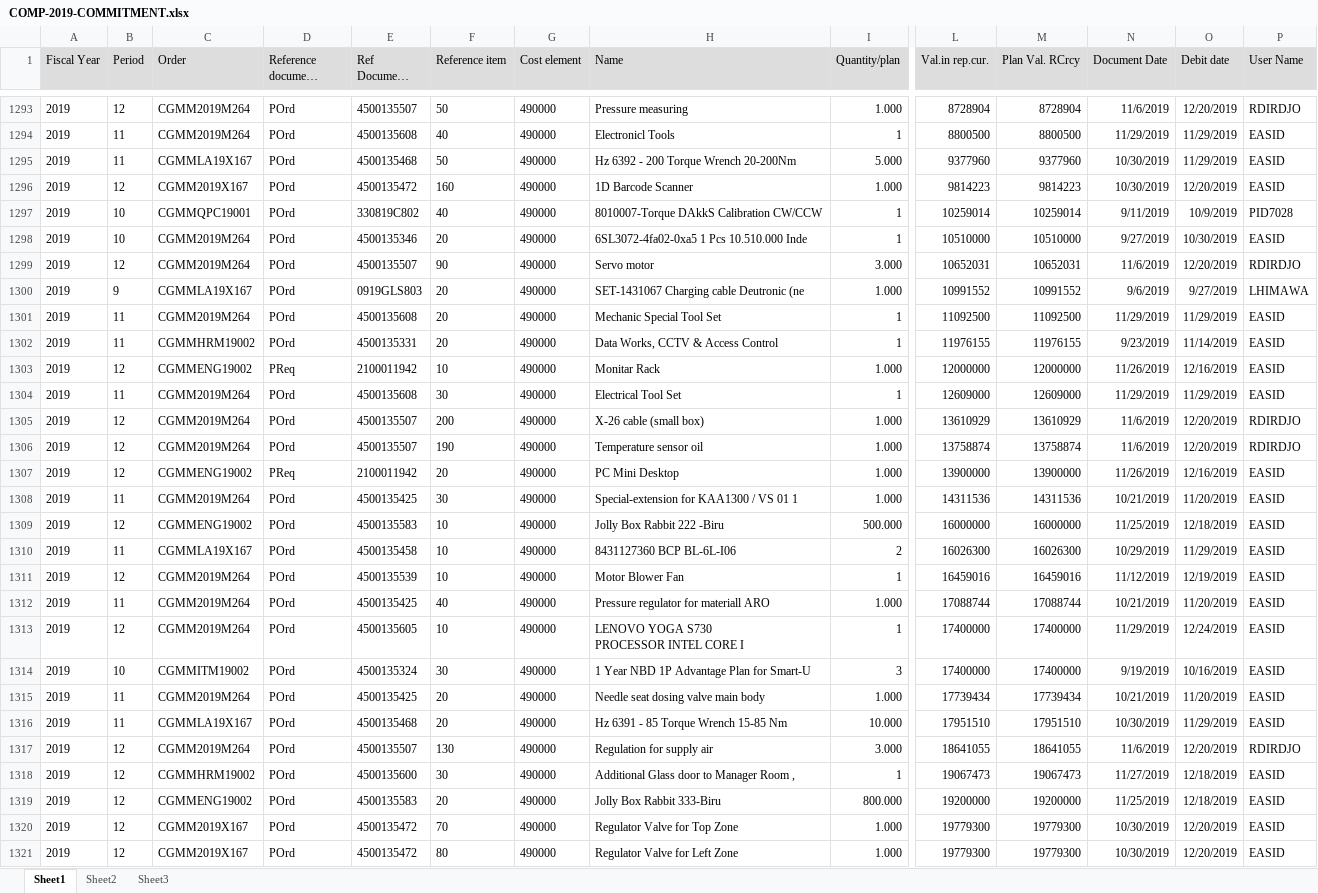
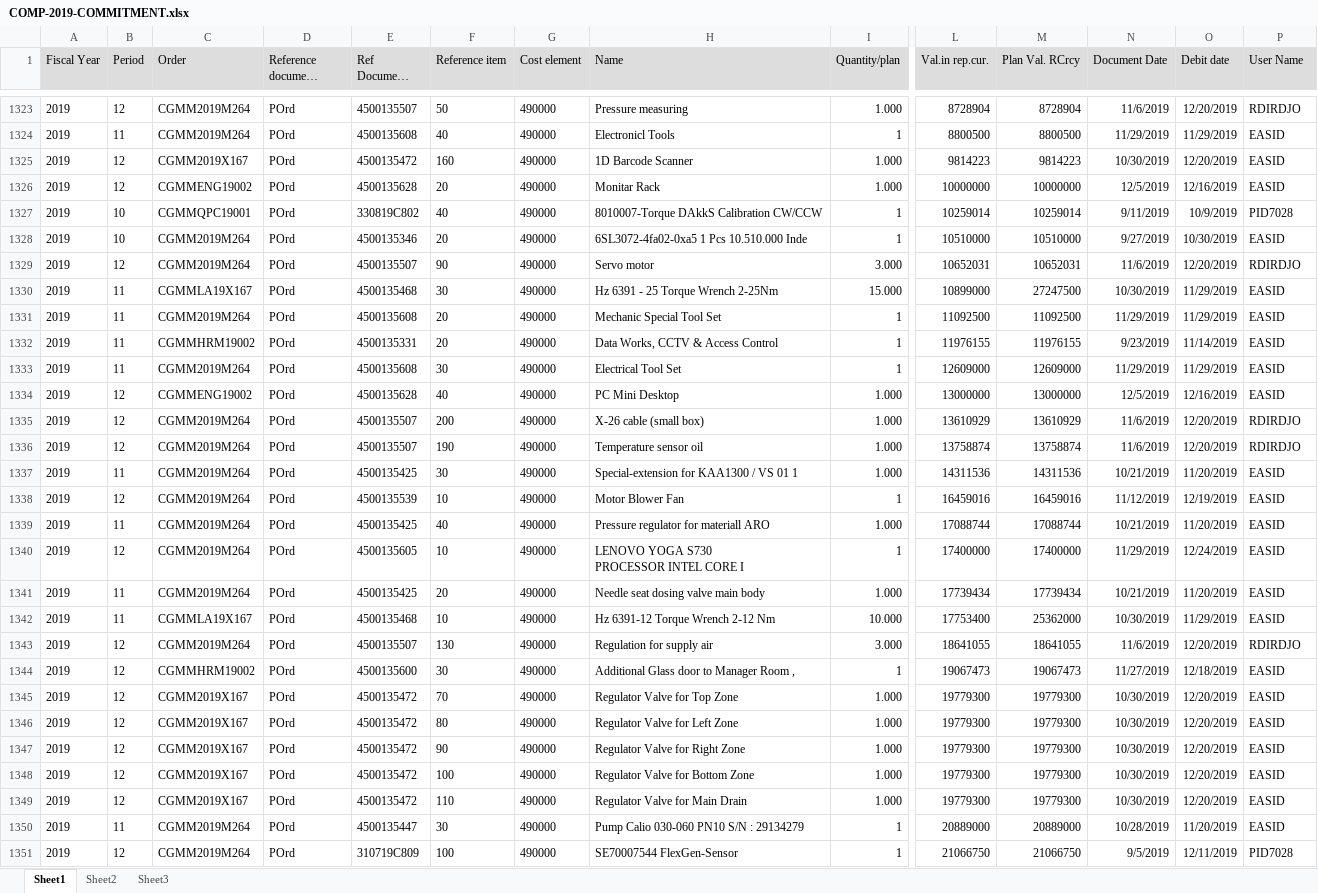
Before and after one commit to prakosd/funding-tracking-system, an Excel workbook: excel_files/COMP-2019-COMMITMENT.xlsx, sheet Sheet1, drawn as a sheet; only a part is shown, gaps mark what is left out; the shorter side is filled out with more unchanged rows; long unchanged cells end in …; values as stored, in another font and other column widths than the file's, no borders; removed rows and columns are numbered as before the commit, all else as after; rows hold the shown columns only; the diff covers the shown part only; the diff names each change by its address in the sheet, - before the commit and + after, or states it on an @@ line.

```diff
--- a/excel_files/COMP-2019-COMMITMENT.xlsx (sheet Sheet1)
+++ b/excel_files/COMP-2019-COMMITMENT.xlsx (sheet Sheet1)
-row 1295: 2019 | 11 | CGMMLA19X167 | POrd | 4500135468 | 50 | 490000 | Hz 6392 - 200 Torque Wrench 20-200Nm | 5.000 | 9377960 | 9377960 | 10/30/2019 | 11/29/2019 | EASID
+row 1326: 2019 | 12 | CGMMENG19002 | POrd | 4500135628 | 20 | 490000 | Monitar Rack | 1.000 | 10000000 | 10000000 | 12/5/2019 | 12/16/2019 | EASID
-B1330 (Period): 9
+B1330 (Period): 11
-E1330 (Ref Document Number): 0919GLS803
+E1330 (Ref Document Number): 4500135468
-F1330 (Reference item): 20
+F1330 (Reference item): 30
-H1330 (Name): SET-1431067 Charging cable Deutronic (ne
+H1330 (Name): Hz 6391 - 25 Torque Wrench 2-25Nm
-I1330 (Quantity/plan): 1.000
+I1330 (Quantity/plan): 15.000
-L1330 (Val.in rep.cur.): 10991552
+L1330 (Val.in rep.cur.): 10899000
-M1330 (Plan Val. RCrcy): 10991552
+M1330 (Plan Val. RCrcy): 27247500
-N1330 (Document Date): 9/6/2019
+N1330 (Document Date): 10/30/2019
-O1330 (Debit date): 9/27/2019
+O1330 (Debit date): 11/29/2019
-P1330 (User Name): LHIMAWA
+P1330 (User Name): EASID
-row 1303: 2019 | 12 | CGMMENG19002 | PReq | 2100011942 | 10 | 490000 | Monitar Rack | 1.000 | 12000000 | 12000000 | 11/26/2019 | 12/16/2019 | EASID
+row 1334: 2019 | 12 | CGMMENG19002 | POrd | 4500135628 | 40 | 490000 | PC Mini Desktop | 1.000 | 13000000 | 13000000 | 12/5/2019 | 12/16/2019 | EASID
-row 1307: 2019 | 12 | CGMMENG19002 | PReq | 2100011942 | 20 | 490000 | PC Mini Desktop | 1.000 | 13900000 | 13900000 | 11/26/2019 | 12/16/2019 | EASID
-row 1309: 2019 | 12 | CGMMENG19002 | POrd | 4500135583 | 10 | 490000 | Jolly Box Rabbit 222 -Biru | 500.000 | 16000000 | 16000000 | 11/25/2019 | 12/18/2019 | EASID
-row 1310: 2019 | 11 | CGMMLA19X167 | POrd | 4500135458 | 10 | 490000 | 8431127360 BCP BL-6L-I06 | 2 | 16026300 | 16026300 | 10/29/2019 | 11/29/2019 | EASID
-row 1314: 2019 | 10 | CGMMITM19002 | POrd | 4500135324 | 30 | 490000 | 1 Year NBD 1P Advantage Plan for Smart-U | 3 | 17400000 | 17400000 | 9/19/2019 | 10/16/2019 | EASID
-F1342 (Reference item): 20
+F1342 (Reference item): 10
-H1342 (Name): Hz 6391 - 85 Torque Wrench 15-85 Nm
+H1342 (Name): Hz 6391-12 Torque Wrench 2-12 Nm
-L1342 (Val.in rep.cur.): 17951510
+L1342 (Val.in rep.cur.): 17753400
-M1342 (Plan Val. RCrcy): 17951510
+M1342 (Plan Val. RCrcy): 25362000
-row 1319: 2019 | 12 | CGMMENG19002 | POrd | 4500135583 | 20 | 490000 | Jolly Box Rabbit 333-Biru | 800.000 | 19200000 | 19200000 | 11/25/2019 | 12/18/2019 | EASID
```
Also changed, not shown: 38 added rows, 24 removed rows and 61 edited cells elsewhere in this sheet, excel_files/COMP-2019-ACTUAL.xlsx, excel_files/TATE-2019-ACTUAL.xlsx, 15 other files.
